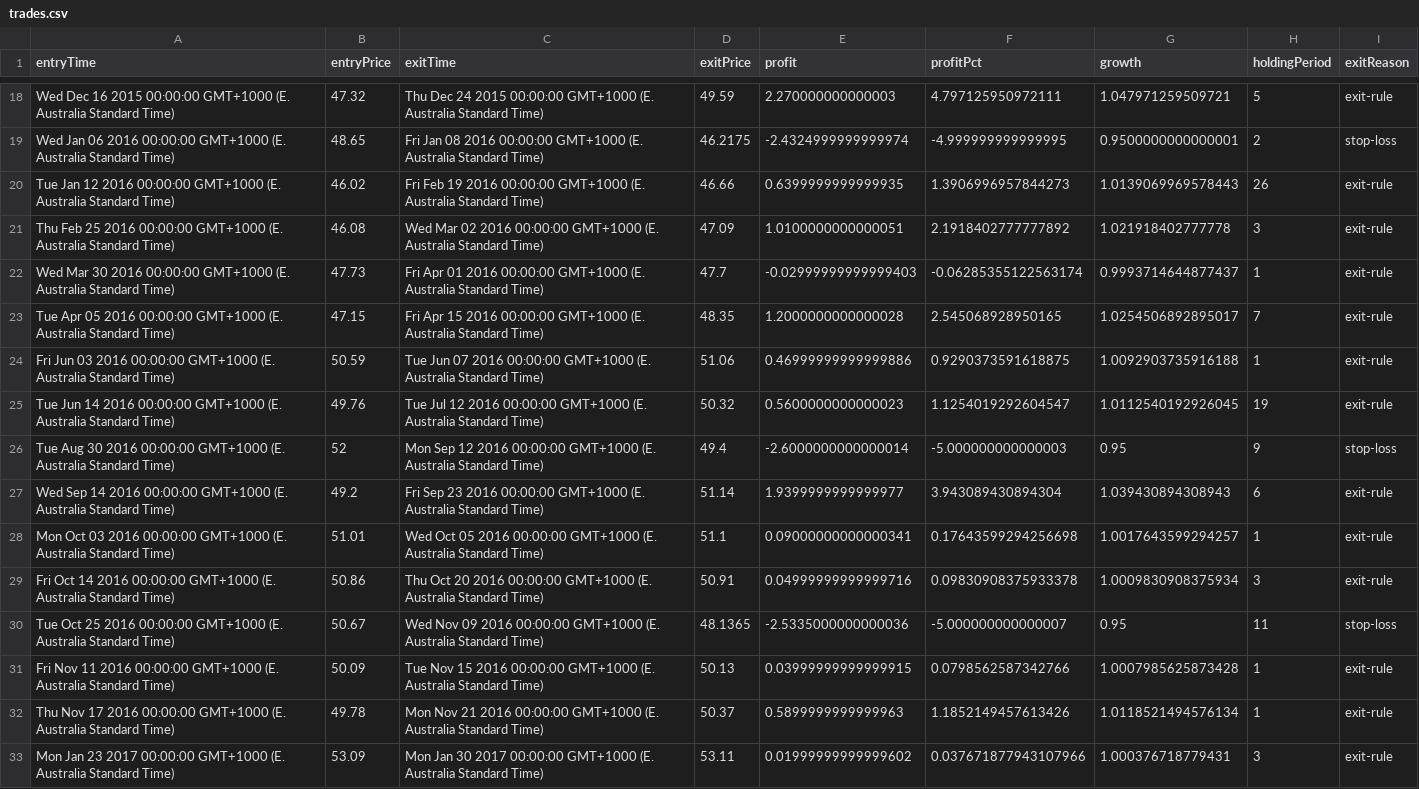
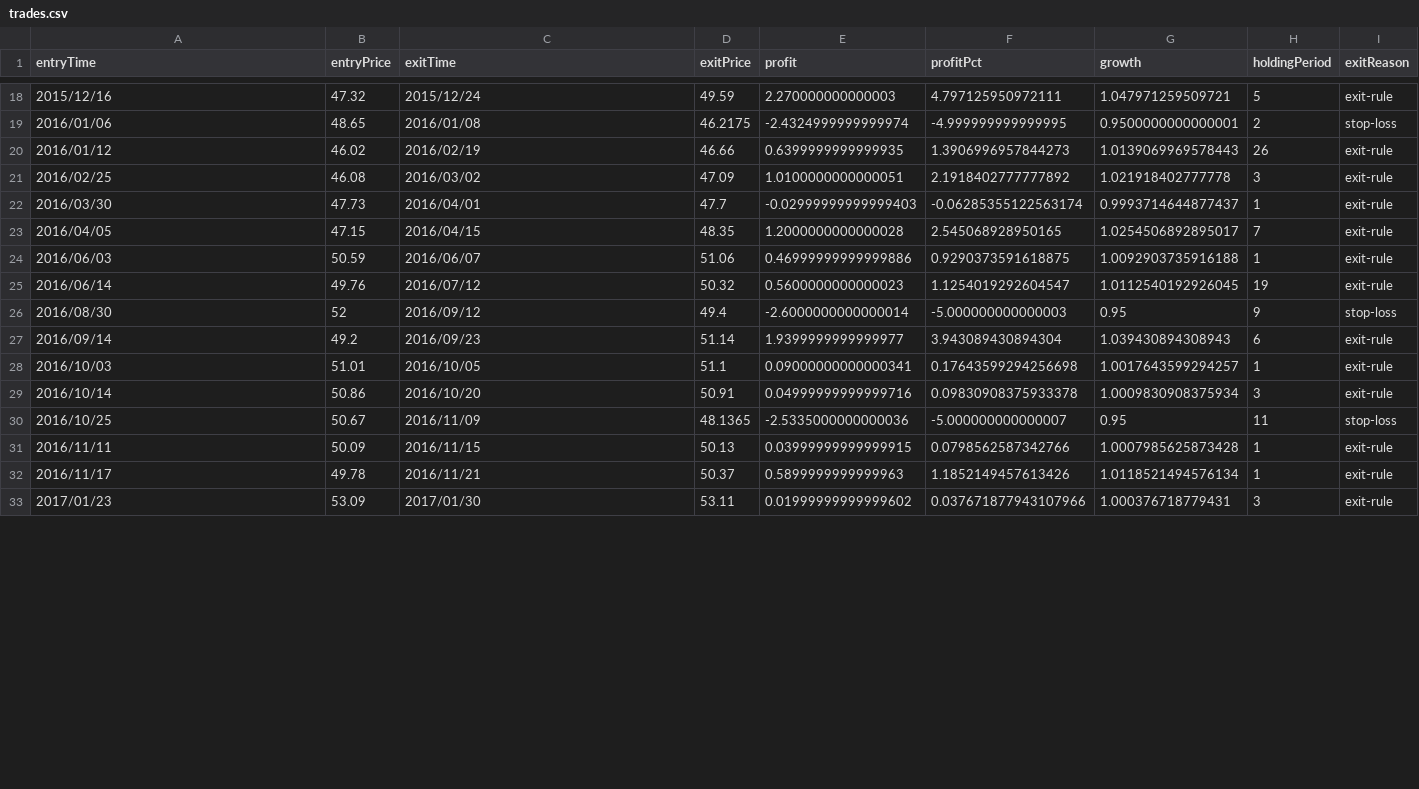
Before and after one commit to Grademark/grademark-first-example, a CSV file: output/trades.csv, drawn as a sheet; only a part is shown, gaps mark what is left out; the diff covers the shown part only; the diff names each change by its address in the sheet, - before the commit and + after, or states it on an @@ line.

```diff
--- a/output/trades.csv
+++ b/output/trades.csv
-A18 (entryTime): Wed Dec 16 2015 00:00:00 GMT+1000 (E. Australia Standard Time)
+A18 (entryTime): 2015/12/16
-C18 (exitTime): Thu Dec 24 2015 00:00:00 GMT+1000 (E. Australia Standard Time)
+C18 (exitTime): 2015/12/24
-A19 (entryTime): Wed Jan 06 2016 00:00:00 GMT+1000 (E. Australia Standard Time)
+A19 (entryTime): 2016/01/06
-C19 (exitTime): Fri Jan 08 2016 00:00:00 GMT+1000 (E. Australia Standard Time)
+C19 (exitTime): 2016/01/08
-A20 (entryTime): Tue Jan 12 2016 00:00:00 GMT+1000 (E. Australia Standard Time)
+A20 (entryTime): 2016/01/12
-C20 (exitTime): Fri Feb 19 2016 00:00:00 GMT+1000 (E. Australia Standard Time)
+C20 (exitTime): 2016/02/19
-A21 (entryTime): Thu Feb 25 2016 00:00:00 GMT+1000 (E. Australia Standard Time)
+A21 (entryTime): 2016/02/25
-C21 (exitTime): Wed Mar 02 2016 00:00:00 GMT+1000 (E. Australia Standard Time)
+C21 (exitTime): 2016/03/02
-A22 (entryTime): Wed Mar 30 2016 00:00:00 GMT+1000 (E. Australia Standard Time)
+A22 (entryTime): 2016/03/30
-C22 (exitTime): Fri Apr 01 2016 00:00:00 GMT+1000 (E. Australia Standard Time)
+C22 (exitTime): 2016/04/01
-A23 (entryTime): Tue Apr 05 2016 00:00:00 GMT+1000 (E. Australia Standard Time)
+A23 (entryTime): 2016/04/05
-C23 (exitTime): Fri Apr 15 2016 00:00:00 GMT+1000 (E. Australia Standard Time)
+C23 (exitTime): 2016/04/15
-A24 (entryTime): Fri Jun 03 2016 00:00:00 GMT+1000 (E. Australia Standard Time)
+A24 (entryTime): 2016/06/03
-C24 (exitTime): Tue Jun 07 2016 00:00:00 GMT+1000 (E. Australia Standard Time)
+C24 (exitTime): 2016/06/07
-A25 (entryTime): Tue Jun 14 2016 00:00:00 GMT+1000 (E. Australia Standard Time)
+A25 (entryTime): 2016/06/14
-C25 (exitTime): Tue Jul 12 2016 00:00:00 GMT+1000 (E. Australia Standard Time)
+C25 (exitTime): 2016/07/12
-A26 (entryTime): Tue Aug 30 2016 00:00:00 GMT+1000 (E. Australia Standard Time)
+A26 (entryTime): 2016/08/30
-C26 (exitTime): Mon Sep 12 2016 00:00:00 GMT+1000 (E. Australia Standard Time)
+C26 (exitTime): 2016/09/12
-A27 (entryTime): Wed Sep 14 2016 00:00:00 GMT+1000 (E. Australia Standard Time)
+A27 (entryTime): 2016/09/14
-C27 (exitTime): Fri Sep 23 2016 00:00:00 GMT+1000 (E. Australia Standard Time)
+C27 (exitTime): 2016/09/23
-A28 (entryTime): Mon Oct 03 2016 00:00:00 GMT+1000 (E. Australia Standard Time)
+A28 (entryTime): 2016/10/03
-C28 (exitTime): Wed Oct 05 2016 00:00:00 GMT+1000 (E. Australia Standard Time)
+C28 (exitTime): 2016/10/05
-A29 (entryTime): Fri Oct 14 2016 00:00:00 GMT+1000 (E. Australia Standard Time)
+A29 (entryTime): 2016/10/14
-C29 (exitTime): Thu Oct 20 2016 00:00:00 GMT+1000 (E. Australia Standard Time)
+C29 (exitTime): 2016/10/20
-A30 (entryTime): Tue Oct 25 2016 00:00:00 GMT+1000 (E. Australia Standard Time)
+A30 (entryTime): 2016/10/25
-C30 (exitTime): Wed Nov 09 2016 00:00:00 GMT+1000 (E. Australia Standard Time)
+C30 (exitTime): 2016/11/09
-A31 (entryTime): Fri Nov 11 2016 00:00:00 GMT+1000 (E. Australia Standard Time)
+A31 (entryTime): 2016/11/11
-C31 (exitTime): Tue Nov 15 2016 00:00:00 GMT+1000 (E. Australia Standard Time)
+C31 (exitTime): 2016/11/15
-A32 (entryTime): Thu Nov 17 2016 00:00:00 GMT+1000 (E. Australia Standard Time)
+A32 (entryTime): 2016/11/17
-C32 (exitTime): Mon Nov 21 2016 00:00:00 GMT+1000 (E. Australia Standard Time)
+C32 (exitTime): 2016/11/21
-A33 (entryTime): Mon Jan 23 2017 00:00:00 GMT+1000 (E. Australia Standard Time)
+A33 (entryTime): 2017/01/23
-C33 (exitTime): Mon Jan 30 2017 00:00:00 GMT+1000 (E. Australia Standard Time)
+C33 (exitTime): 2017/01/30
```
Also changed, not shown: 64 edited cells elsewhere in this file, 1 other file.
